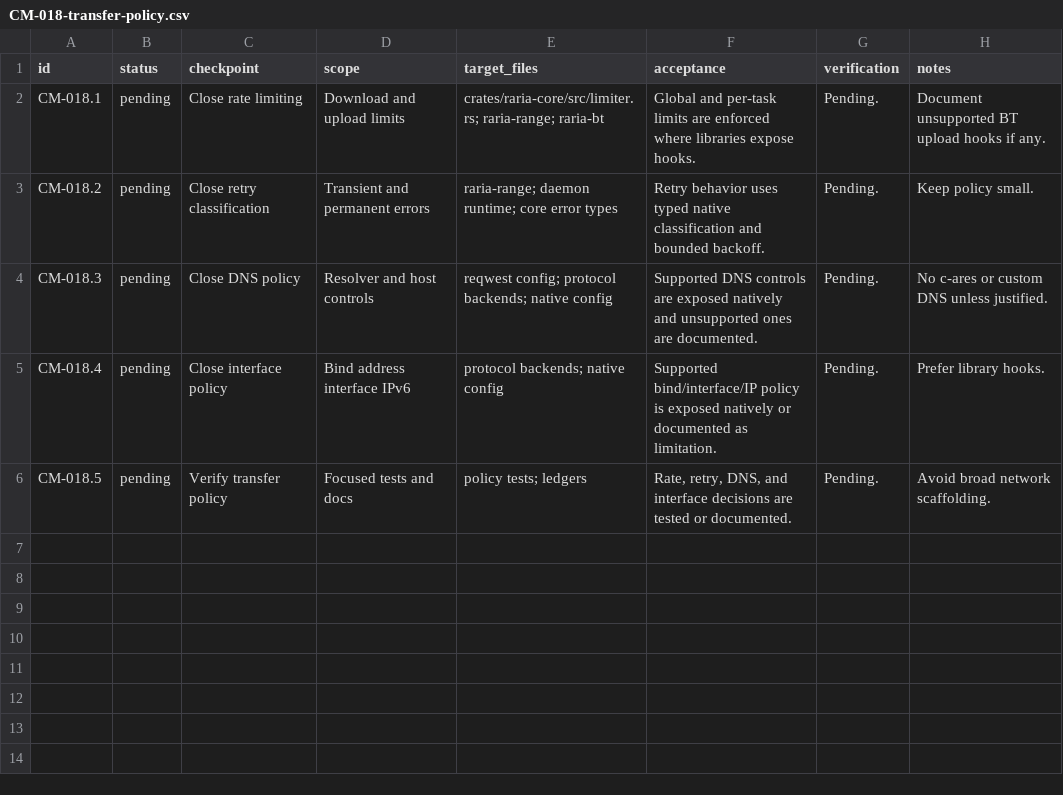
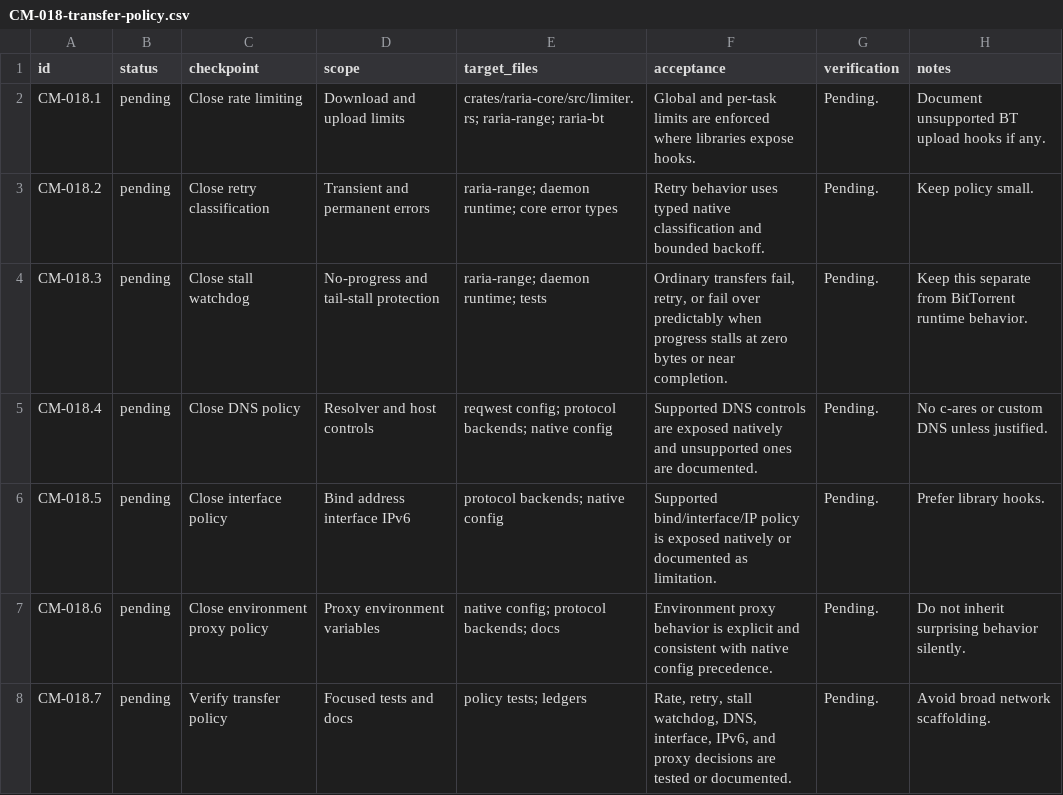
Before and after one commit to AnInsomniacy/raria, a CSV file: docs/core-modernization/checkpoints/CM-018-transfer-policy.csv, drawn as a sheet.

```diff
--- a/docs/core-modernization/checkpoints/CM-018-transfer-policy.csv
+++ b/docs/core-modernization/checkpoints/CM-018-transfer-policy.csv
@@ -3,4 +3,6 @@ CM-018.1,pending,Close rate limiting,"Download and upload limits","crates/raria-
 CM-018.2,pending,Close retry classification,"Transient and permanent errors","raria-range; daemon runtime; core error types","Retry behavior uses typed native classification and bounded backoff.","Pending.","Keep policy small."
-CM-018.3,pending,Close DNS policy,"Resolver and host controls","reqwest config; protocol backends; native config","Supported DNS controls are exposed natively and unsupported ones are documented.","Pending.","No c-ares or custom DNS unless justified."
-CM-018.4,pending,Close interface policy,"Bind address interface IPv6","protocol backends; native config","Supported bind/interface/IP policy is exposed natively or documented as limitation.","Pending.","Prefer library hooks."
-CM-018.5,pending,Verify transfer policy,"Focused tests and docs","policy tests; ledgers","Rate, retry, DNS, and interface decisions are tested or documented.","Pending.","Avoid broad network scaffolding."
+CM-018.3,pending,Close stall watchdog,"No-progress and tail-stall protection","raria-range; daemon runtime; tests","Ordinary transfers fail, retry, or fail over predictably when progress stalls at zero bytes or near completion.","Pending.","Keep this separate from BitTorrent runtime behavior."
+CM-018.4,pending,Close DNS policy,"Resolver and host controls","reqwest config; protocol backends; native config","Supported DNS controls are exposed natively and unsupported ones are documented.","Pending.","No c-ares or custom DNS unless justified."
+CM-018.5,pending,Close interface policy,"Bind address interface IPv6","protocol backends; native config","Supported bind/interface/IP policy is exposed natively or documented as limitation.","Pending.","Prefer library hooks."
+CM-018.6,pending,Close environment proxy policy,"Proxy environment variables","native config; protocol backends; docs","Environment proxy behavior is explicit and consistent with native config precedence.","Pending.","Do not inherit surprising behavior silently."
+CM-018.7,pending,Verify transfer policy,"Focused tests and docs","policy tests; ledgers","Rate, retry, stall watchdog, DNS, interface, IPv6, and proxy decisions are tested or documented.","Pending.","Avoid broad network scaffolding."
```
Also changed, not shown: docs/core-modernization/capability-ledger.csv, docs/core-modernization/checkpoints/CM-001-tracker-rebuild.csv, 10 other files.
